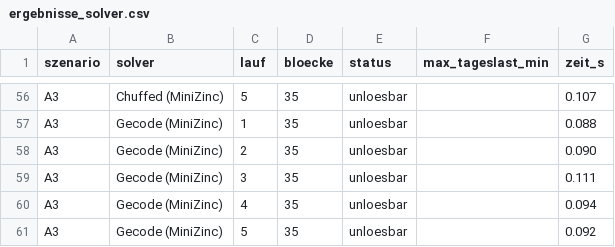
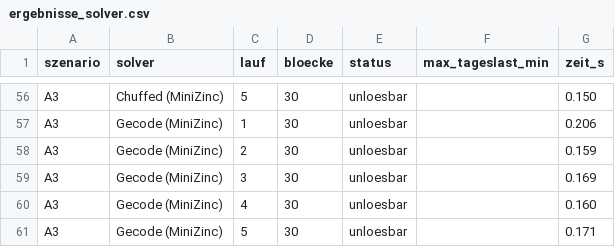
Before and after one commit to dofosuhene/tb-prototype-llm-sat-rt, a CSV file: vergleich/ergebnisse_solver.csv, drawn as a sheet; only a part is shown, gaps mark what is left out; the diff covers the shown part only; the diff names each change by its address in the sheet, - before the commit and + after, or states it on an @@ line.

```diff
--- a/vergleich/ergebnisse_solver.csv
+++ b/vergleich/ergebnisse_solver.csv
-D56:D61 (bloecke): 35
+D56:D61 (bloecke): 30
-G56 (zeit_s): 0.107
+G56 (zeit_s): 0.150
-G57 (zeit_s): 0.088
+G57 (zeit_s): 0.206
-G58 (zeit_s): 0.090
+G58 (zeit_s): 0.159
-G59 (zeit_s): 0.111
+G59 (zeit_s): 0.169
-G60 (zeit_s): 0.094
+G60 (zeit_s): 0.160
-G61 (zeit_s): 0.092
+G61 (zeit_s): 0.171
```
Also changed, not shown: 127 edited cells elsewhere in this file, 18 other files.
